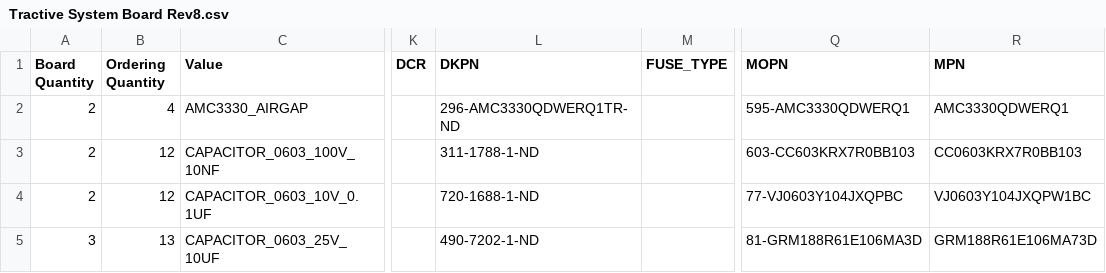
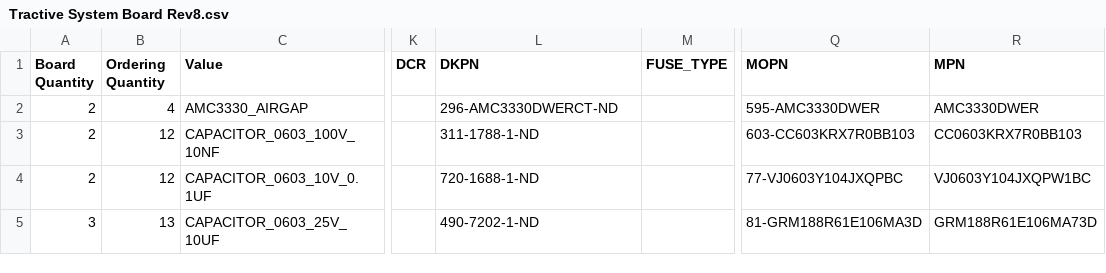
Before and after one commit to hytech-racing/circuits-2024, a CSV file: EAGLE Board Designs/Tractive System Board/Order Files/Tractive System Board Rev8.csv, drawn as a sheet; only a part is shown, gaps mark what is left out; the diff names each change by its address in the sheet, - before the commit and + after, or states it on an @@ line.

```diff
--- a/EAGLE Board Designs/Tractive System Board/Order Files/Tractive System Board Rev8.csv
+++ b/EAGLE Board Designs/Tractive System Board/Order Files/Tractive System Board Rev8.csv
-L2 (DKPN): 296-AMC3330QDWERQ1TR-ND
+L2 (DKPN): 296-AMC3330DWERCT-ND
-Q2 (MOPN): 595-AMC3330QDWERQ1
+Q2 (MOPN): 595-AMC3330DWER
-R2 (MPN): AMC3330QDWERQ1
+R2 (MPN): AMC3330DWER
```
Also changed, not shown: 5 other files.
